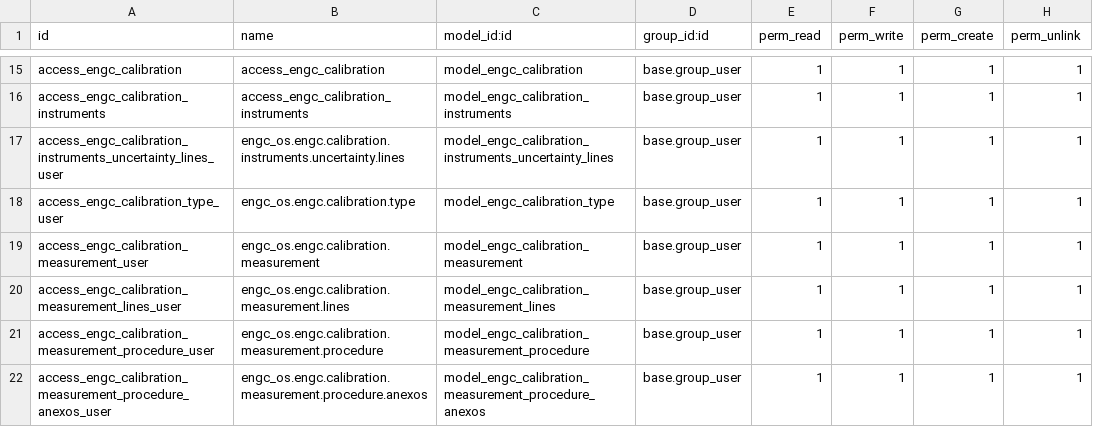
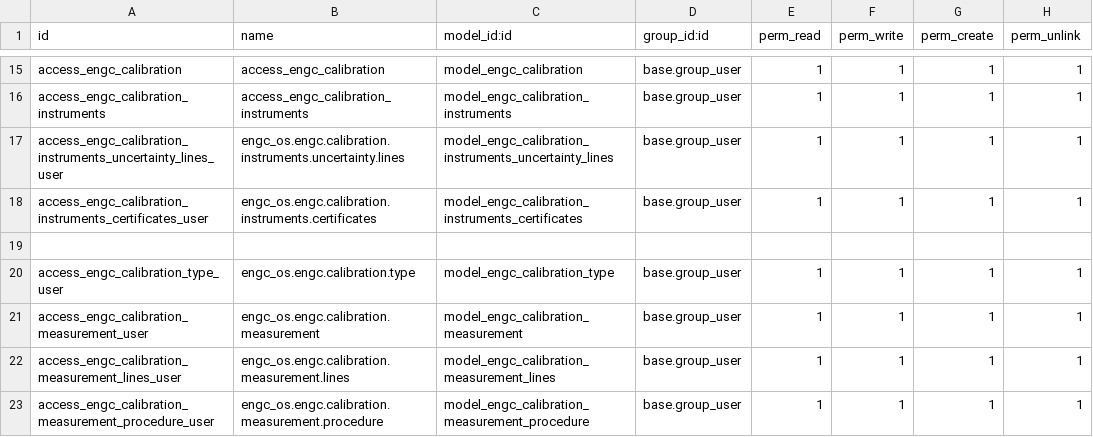
Before and after one commit to afonsorcarvalho/engenapp, a CSV file: engc_os/security/ir.model.access.csv, drawn as a sheet; only a part is shown, gaps mark what is left out; the shorter side is filled out with more unchanged rows; the diff names each change by its address in the sheet, - before the commit and + after, or states it on an @@ line.

```diff
--- a/engc_os/security/ir.model.access.csv
+++ b/engc_os/security/ir.model.access.csv
+row 18: access_engc_calibration_instruments_certificates_user | engc_os.engc.calibration.instruments.certificates | model_engc_calibration_instruments_certificates | base.group_user | 1 | 1 | 1 | 1
+row 19: (empty)
```
Also changed, not shown: 5 other files.
